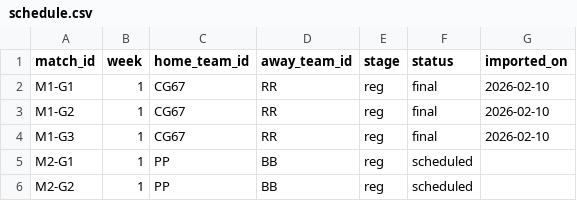
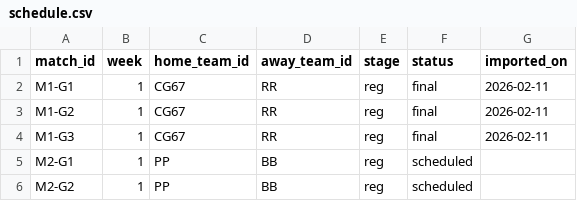
Before and after one commit to SundinWCPL/WCPL, a CSV file: data/S2/schedule.csv, drawn as a sheet; only a part is shown.

```diff
--- a/data/S2/schedule.csv
+++ b/data/S2/schedule.csv
@@ -1,5 +1,5 @@
 match_id,week,home_team_id,away_team_id,stage,status,imported_on
-M1-G1,1,CG67,RR,reg,final,2026-02-10
-M1-G2,1,CG67,RR,reg,final,2026-02-10
-M1-G3,1,CG67,RR,reg,final,2026-02-10
+M1-G1,1,CG67,RR,reg,final,2026-02-11
+M1-G2,1,CG67,RR,reg,final,2026-02-11
+M1-G3,1,CG67,RR,reg,final,2026-02-11
 M2-G1,1,PP,BB,reg,scheduled,
```
Also changed, not shown: data/S2/games.csv, data/S2/players.csv, 5 other files.
